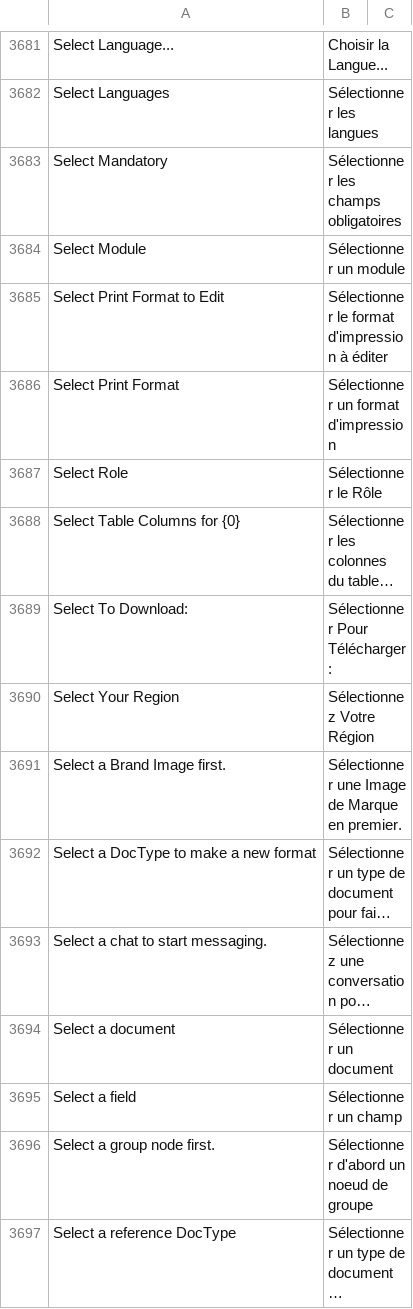
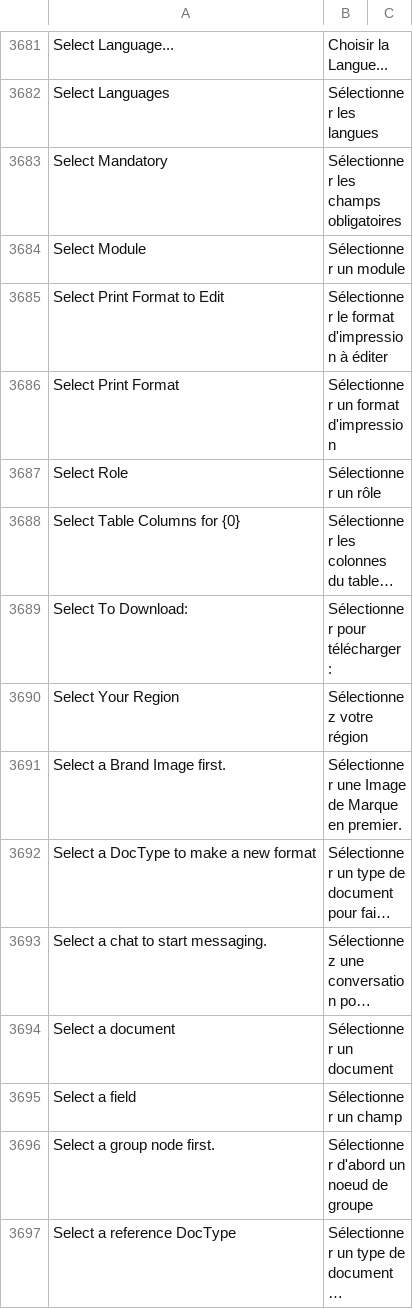
Before and after one commit to noec764/frappe, a CSV file: frappe/translations/fr.csv, drawn as a sheet; only a part is shown, gaps mark what is left out; long unchanged cells end in …; the diff names each change by its address in the sheet, - before the commit and + after, or states it on an @@ line.

```diff
--- a/frappe/translations/fr.csv
+++ b/frappe/translations/fr.csv
-B3687: Sélectionner le Rôle
+B3687: Sélectionner un rôle
-B3689: Sélectionner Pour Télécharger :
+B3689: Sélectionner pour télécharger :
-B3690: Sélectionnez Votre Région
+B3690: Sélectionnez votre région
```
Also changed, not shown: 4 other files.
